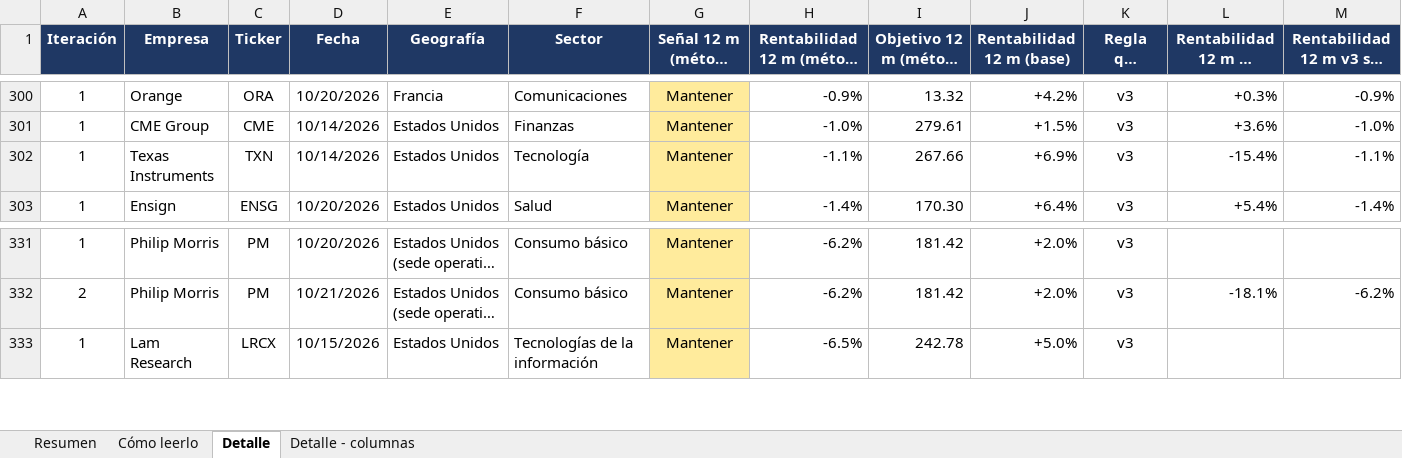
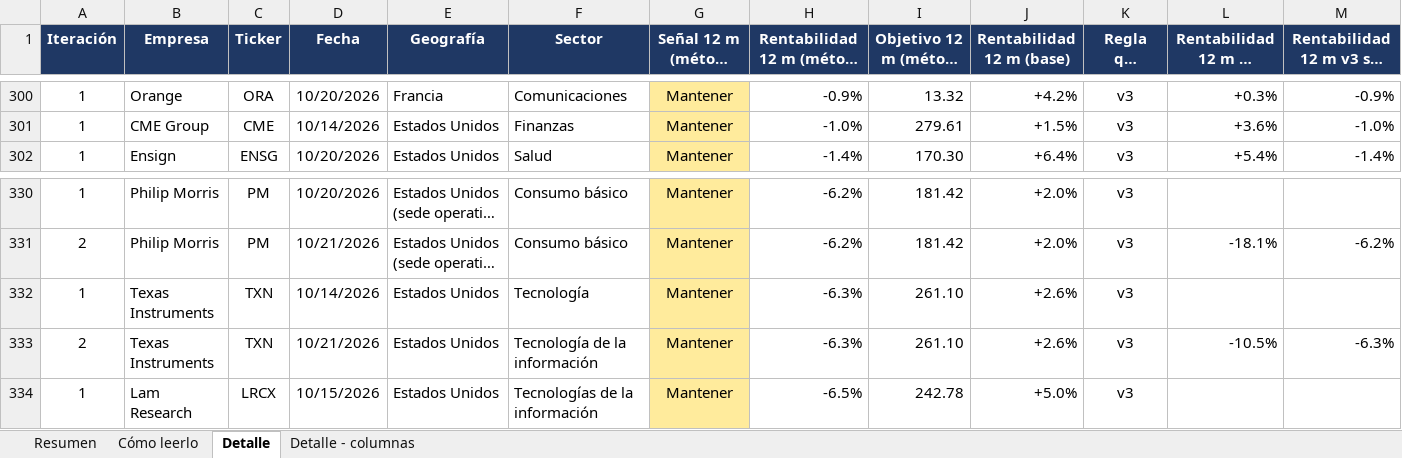
Before and after one commit to HotisS/analisis-inversion, an Excel workbook: seguimiento.xlsx, sheet Detalle, drawn as a sheet; only a part is shown, gaps mark what is left out; long unchanged cells end in …; values as stored, in another font and other column widths than the file's, no borders; removed rows and columns are numbered as before the commit, all else as after; rows hold the shown columns only; the diff names each change by its address in the sheet, - before the commit and + after, or states it on an @@ line.

```diff
--- a/seguimiento.xlsx (sheet Detalle)
+++ b/seguimiento.xlsx (sheet Detalle)
-row 302: 1 | Texas Instruments | TXN | 10/14/2026 | Estados Unidos | Tecnología | Mantener | -1.1% | 267.66 | +6.9% | v3 | -15.4% | -1.1%
+row 332: 1 | Texas Instruments | TXN | 10/14/2026 | Estados Unidos | Tecnología | Mantener | -6.3% | 261.10 | +2.6% | v3
+row 333: 2 | Texas Instruments | TXN | 10/21/2026 | Estados Unidos | Tecnología de la información | Mantener | -6.3% | 261.10 | +2.6% | v3 | -10.5% | -6.3%
```
Also changed, not shown: sheet Resumen, 30 other files.
